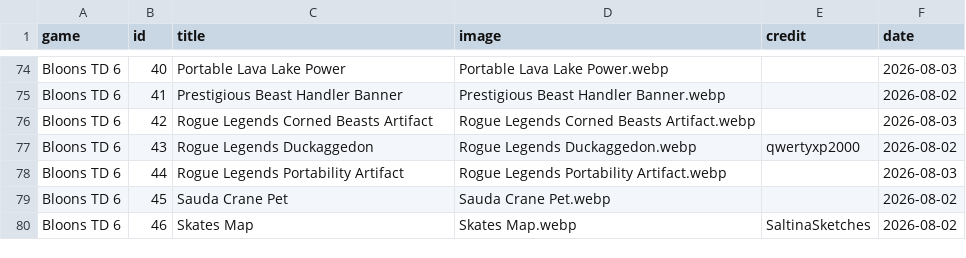
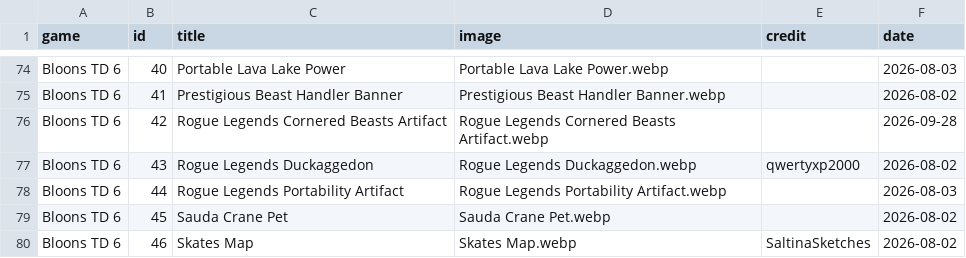
Before and after one commit to SoluneIrl/TheAvianAtlas, a CSV file: Data/birds.csv, drawn as a sheet; only a part is shown, gaps mark what is left out.

Commit message:
typo

```diff
--- a/Data/birds.csv
+++ b/Data/birds.csv
@@ -75,3 +75,3 @@ Bloons TD 6,40,Portable Lava Lake Power,Portable Lava Lake Power.webp,,2026-08-0
 Bloons TD 6,41,Prestigious Beast Handler Banner,Prestigious Beast Handler Banner.webp,,2026-08-02
-Bloons TD 6,42,Rogue Legends Corned Beasts Artifact,Rogue Legends Corned Beasts Artifact.webp,,2026-08-03
+Bloons TD 6,42,Rogue Legends Cornered Beasts Artifact,Rogue Legends Cornered Beasts Artifact.webp,,2026-09-28
 Bloons TD 6,43,Rogue Legends Duckaggedon,Rogue Legends Duckaggedon.webp,qwertyxp2000,2026-08-02
```
Also changed, not shown: 1 other file.
